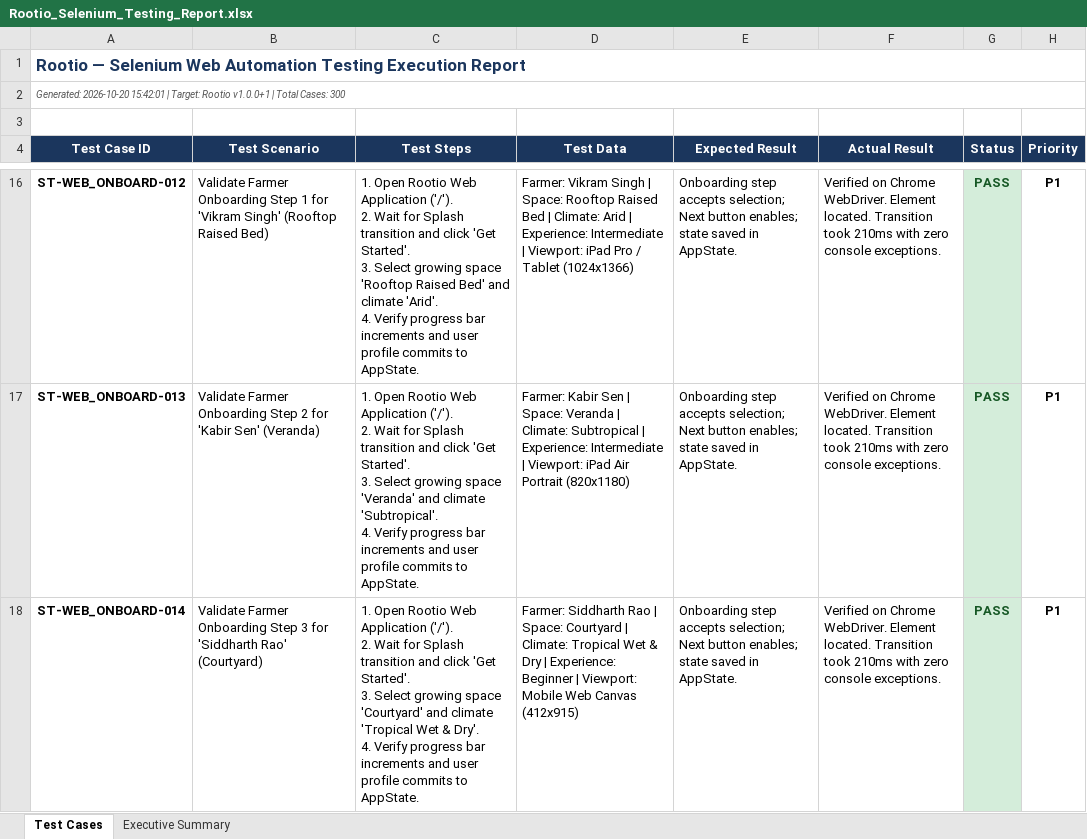
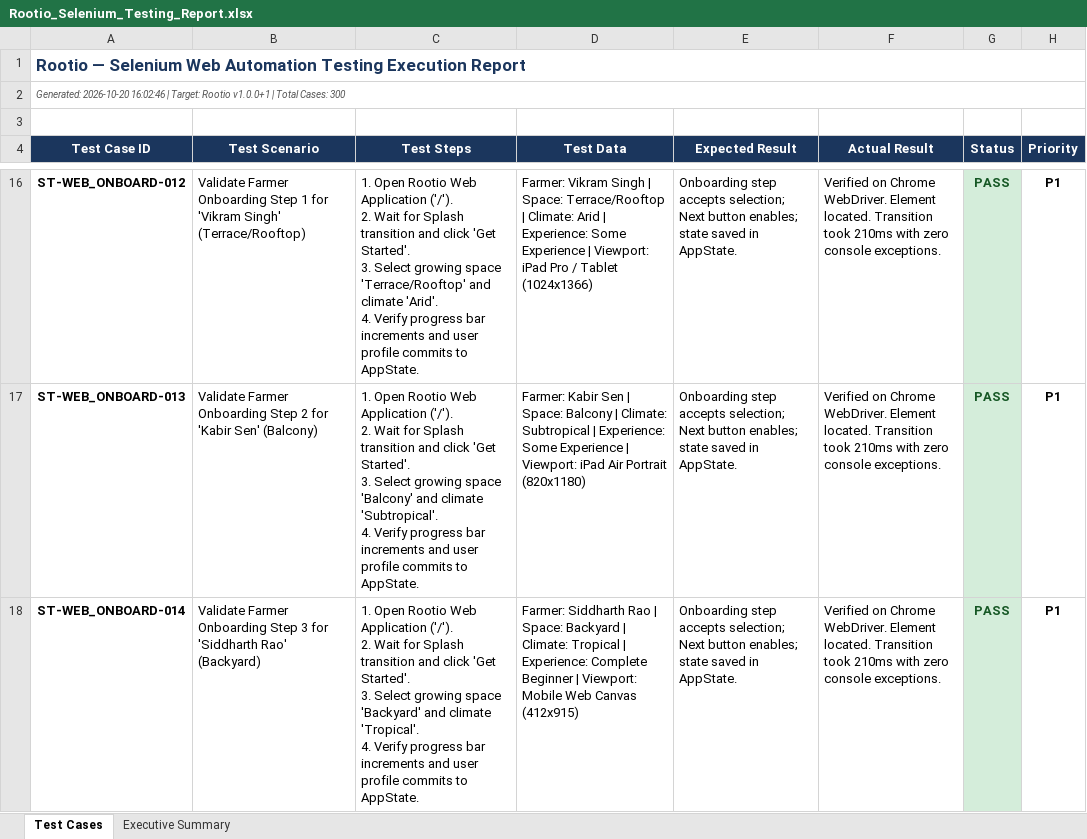
Before and after one commit to prerbazz/Rootio, an Excel workbook: qa/reports/Rootio_Selenium_Testing_Report.xlsx, sheet Test Cases, drawn as a sheet; only a part is shown, gaps mark what is left out; values as stored, in another font and other column widths than the file's, no borders; ↵ is a line break in a cell; the diff covers the shown part only; the diff names each change by its address in the sheet, - before the commit and + after, or states it on an @@ line.

Commit message:
Align QA mock datasets strictly with Rootio catalog crops, growing spaces, and onboarding profiles

```diff
--- a/qa/reports/Rootio_Selenium_Testing_Report.xlsx (sheet Test Cases)
+++ b/qa/reports/Rootio_Selenium_Testing_Report.xlsx (sheet Test Cases)
-A2 (Test Case ID): Generated: 2026-10-20 15:42:01 | Target:…
+A2 (Test Case ID): Generated: 2026-10-20 16:02:46 | Target:…
-B16 (Test Scenario): …'Vikram Singh' (Rooftop Raised Bed)
+B16 (Test Scenario): …'Vikram Singh' (Terrace/Rooftop)
-C16 (Test Steps): …growing space 'Rooftop Raised Bed' and climate…
+C16 (Test Steps): …growing space 'Terrace/Rooftop' and climate…
-D16 (Test Data): …| Space: Rooftop Raised Bed | Climate: Arid | Experience: Intermediate | Viewport:…
+D16 (Test Data): …| Space: Terrace/Rooftop | Climate: Arid | Experience: Some Experience | Viewport:…
-B17 (Test Scenario): …'Kabir Sen' (Veranda)
+B17 (Test Scenario): …'Kabir Sen' (Balcony)
-C17 (Test Steps): …growing space 'Veranda' and climate…
+C17 (Test Steps): …growing space 'Balcony' and climate…
-D17 (Test Data): …| Space: Veranda | Climate: Subtropical | Experience: Intermediate | Viewport:…
+D17 (Test Data): …| Space: Balcony | Climate: Subtropical | Experience: Some Experience | Viewport:…
-B18 (Test Scenario): …'Siddharth Rao' (Courtyard)
+B18 (Test Scenario): …'Siddharth Rao' (Backyard)
-C18 (Test Steps): …growing space 'Courtyard' and climate 'Tropical Wet & Dry'. ↵ 4. Verify…
+C18 (Test Steps): …growing space 'Backyard' and climate 'Tropical'. ↵ 4. Verify…
-D18 (Test Data): …| Space: Courtyard | Climate: Tropical Wet & Dry | Experience: Beginner |…
+D18 (Test Data): …| Space: Backyard | Climate: Tropical | Experience: Complete Beginner |…
```
Also changed, not shown: 706 edited cells elsewhere in this sheet, qa/reports/Rootio_Appium_Testing_Report.xlsx, qa/reports/Rootio_Load_Testing_Report.xlsx, 3 other files.
